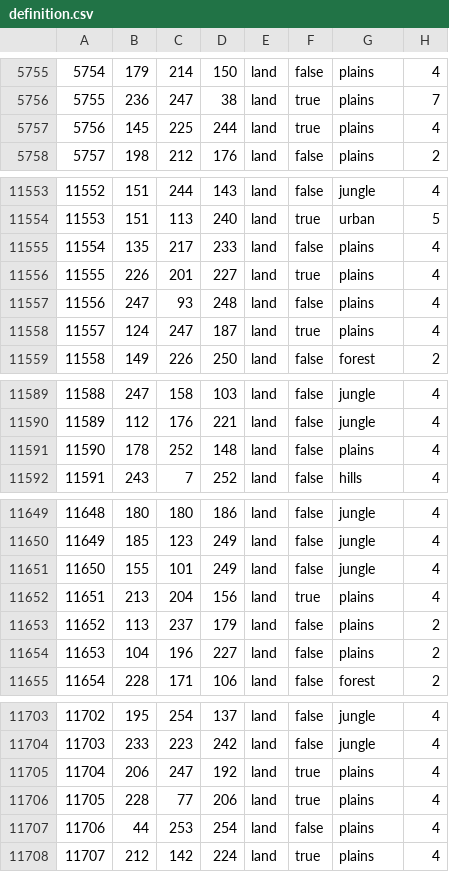
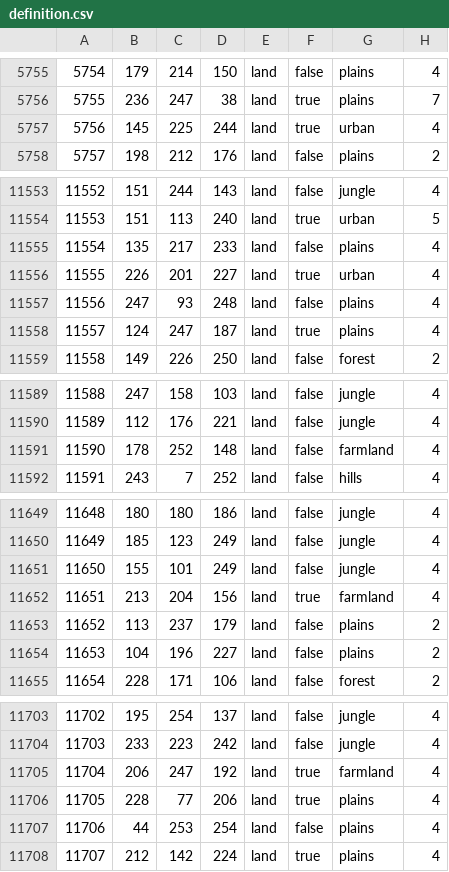
Before and after one commit to Choo-Choo-Oreo/aNCFO_cco, a CSV file: map/definition.csv, drawn as a sheet; only a part is shown, gaps mark what is left out; the diff covers the shown part only.

```diff
--- a/map/definition.csv
+++ b/map/definition.csv
@@ -5756,3 +5756,3 @@
 5755;236;247;38;land;true;plains;7
-5756;145;225;244;land;true;plains;4
+5756;145;225;244;land;true;urban;4
 5757;198;212;176;land;false;plains;2
@@ -11555,3 +11555,3 @@
 11554;135;217;233;land;false;plains;4
-11555;226;201;227;land;true;plains;4
+11555;226;201;227;land;true;urban;4
 11556;247;93;248;land;false;plains;4
@@ -11590,3 +11590,3 @@
 11589;112;176;221;land;false;jungle;4
-11590;178;252;148;land;false;plains;4
+11590;178;252;148;land;false;farmland;4
 11591;243;7;252;land;false;hills;4
@@ -11651,3 +11651,3 @@
 11650;155;101;249;land;false;jungle;4
-11651;213;204;156;land;true;plains;4
+11651;213;204;156;land;true;farmland;4
 11652;113;237;179;land;false;plains;2
@@ -11704,3 +11704,3 @@
 11703;233;223;242;land;false;jungle;4
-11704;206;247;192;land;true;plains;4
+11704;206;247;192;land;true;farmland;4
 11705;228;77;206;land;true;plains;4
```
Also changed, not shown: 1 edited cell elsewhere in this file, 1 other file.
